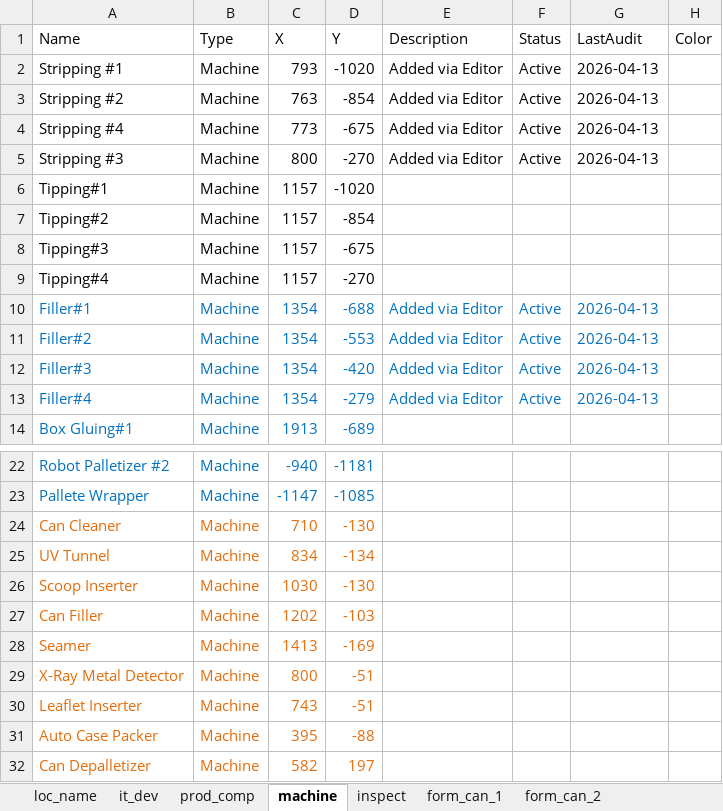
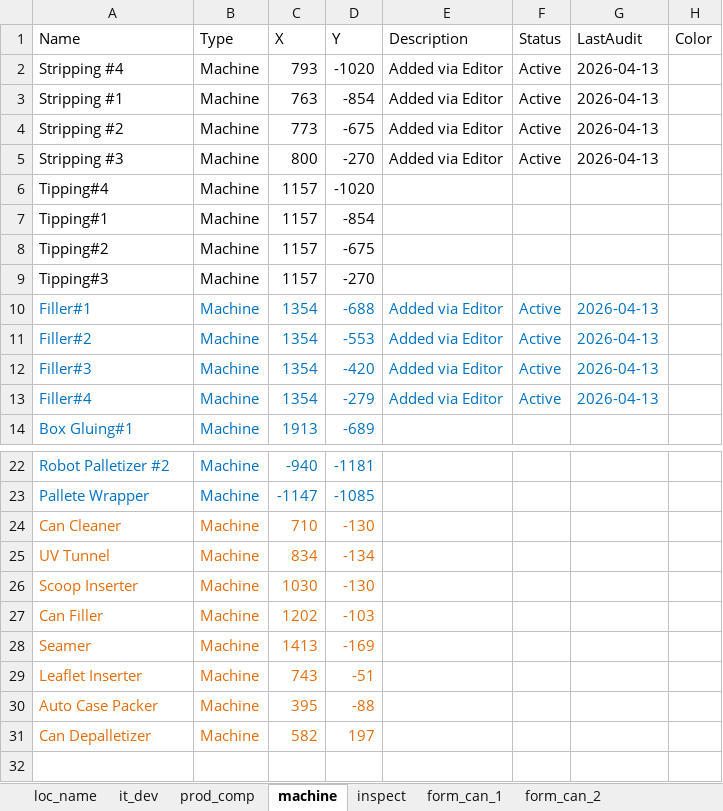
Before and after one commit to Wahaha-007/FactoryView, an Excel workbook: assets/floor_1_data.xlsx, sheet machine, drawn as a sheet; only a part is shown, gaps mark what is left out; values as stored, in another font and other column widths than the file's, no borders; removed rows and columns are numbered as before the commit, all else as after; the diff names each change by its address in the sheet, - before the commit and + after, or states it on an @@ line.

Commit message:
Update stripping order, add weight at palette

```diff
--- a/assets/floor_1_data.xlsx (sheet machine)
+++ b/assets/floor_1_data.xlsx (sheet machine)
+row 2: Stripping #4 | Machine | 793 | -1020 | Added via Editor | Active | 2026-04-13
-C3 (X): 793
+C3 (X): 763
-D3 (Y): -1020
+D3 (Y): -854
-C4 (X): 763
+C4 (X): 773
-D4 (Y): -854
+D4 (Y): -675
-row 4: Stripping #4 | Machine | 773 | -675 | Added via Editor | Active | 2026-04-13
+row 6: Tipping#4 | Machine | 1157 | -1020
-D7 (Y): -1020
+D7 (Y): -854
-D8 (Y): -854
+D8 (Y): -675
-D9 (Y): -675
+D9 (Y): -270
-row 9: Tipping#4 | Machine | 1157 | -270
-row 29: X-Ray Metal Detector | Machine | 800 | -51
```
Also changed, not shown: sheet inspect, 2 other files.
